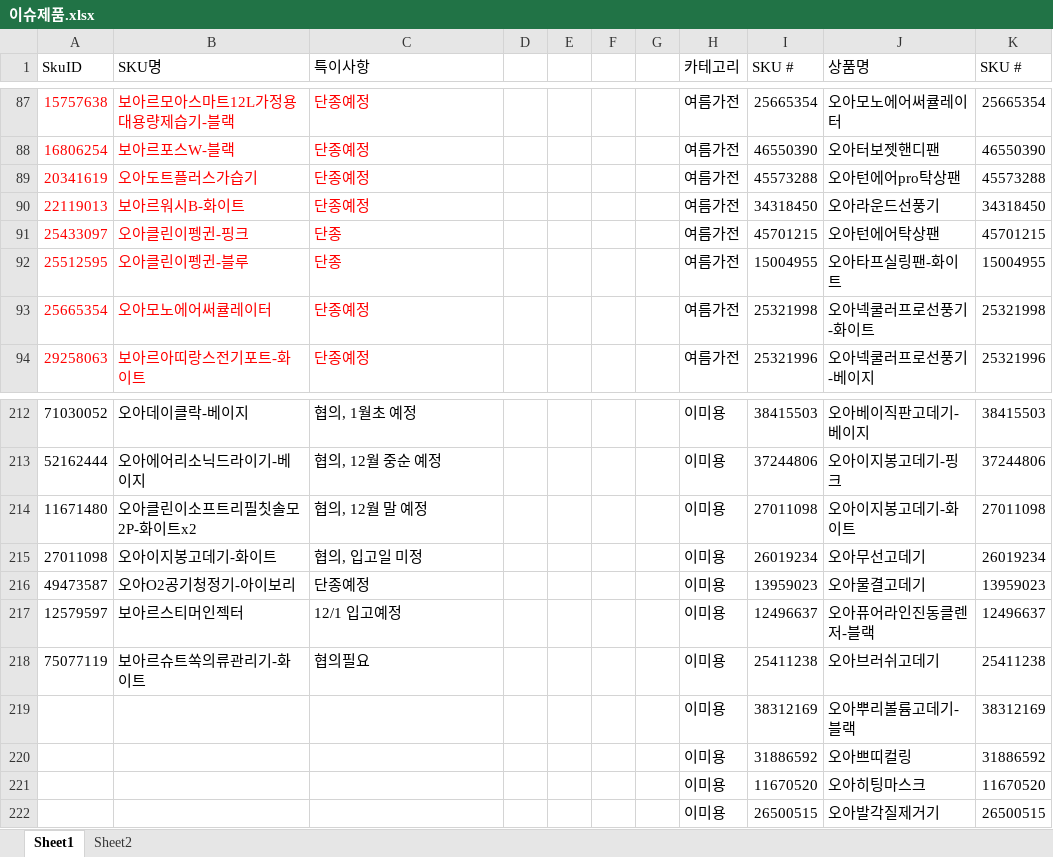
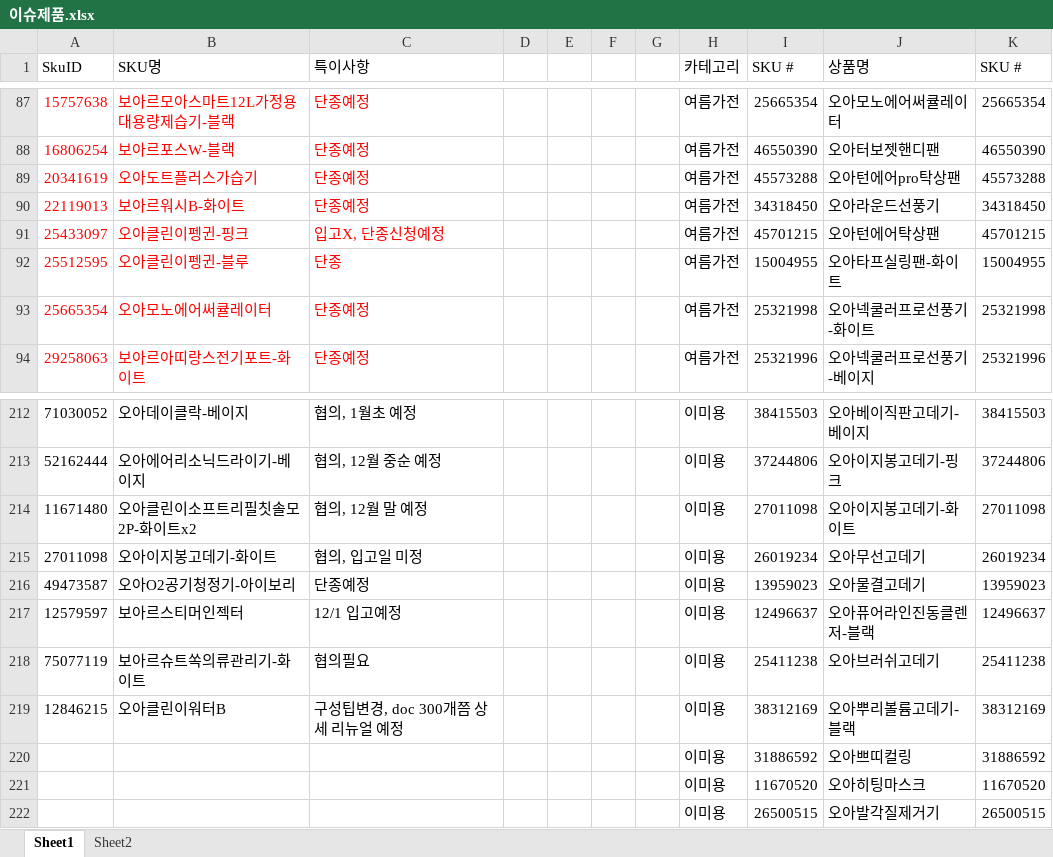
Before and after one commit to tolmjj10/coupang-po, an Excel workbook: data/이슈제품.xlsx, sheet Sheet1, drawn as a sheet; only a part is shown, gaps mark what is left out; values as stored, in another font and other column widths than the file's, no borders; conditional formats not drawn; the diff names each change by its address in the sheet, - before the commit and + after, or states it on an @@ line.

Commit message:
Add files via upload

```diff
--- a/data/이슈제품.xlsx (sheet Sheet1)
+++ b/data/이슈제품.xlsx (sheet Sheet1)
-C91 (특이사항): 단종
+C91 (특이사항): 입고X, 단종신청예정
-A219 (SkuID): (empty)
+A219 (SkuID): 12846215
-B219 (SKU명): (empty)
+B219 (SKU명): 오아클린이워터B
-C219 (특이사항): (empty)
+C219 (특이사항): 구성팁변경, doc 300개쯤 상세 리뉴얼 예정
```
